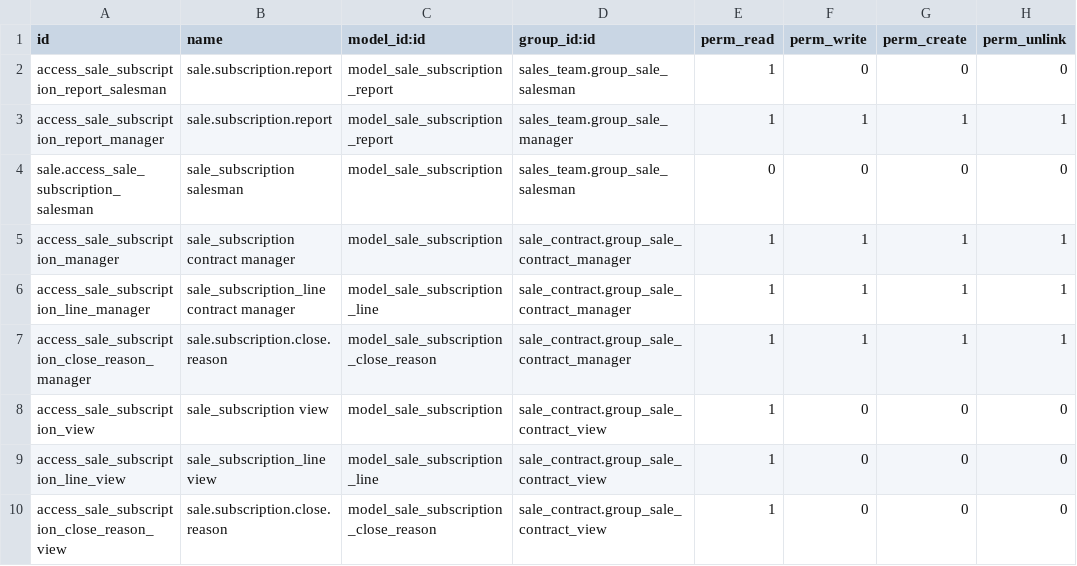
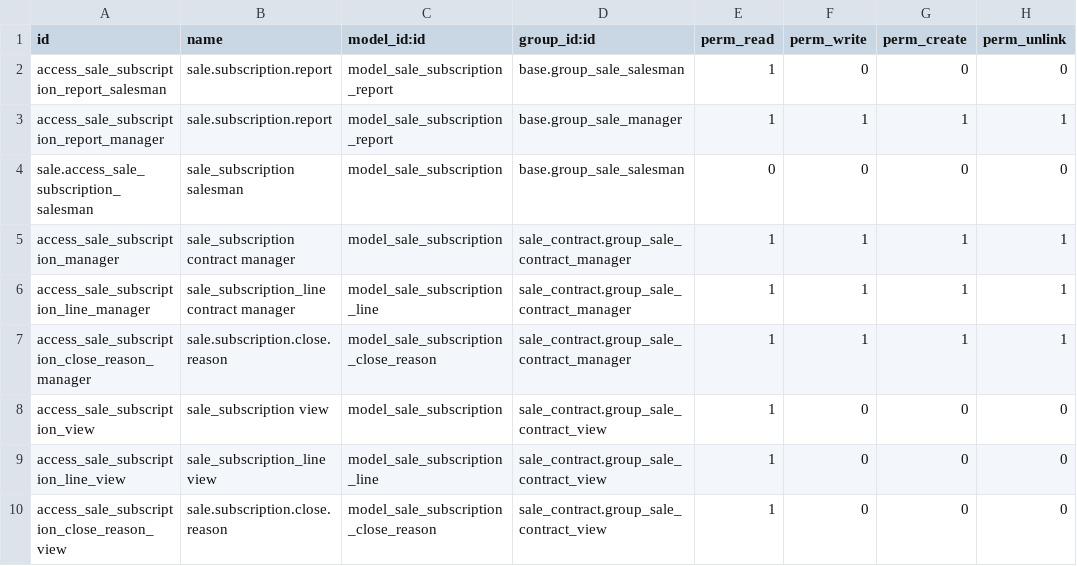
Before and after one commit to minhhq09/enterprise, a CSV file: sale_contract/security/ir.model.access.csv, drawn as a sheet.

```diff
--- a/sale_contract/security/ir.model.access.csv
+++ b/sale_contract/security/ir.model.access.csv
@@ -1,5 +1,5 @@
 id,name,model_id:id,group_id:id,perm_read,perm_write,perm_create,perm_unlink
-access_sale_subscription_report_salesman,sale.subscription.report,model_sale_subscription_report,sales_team.group_sale_salesman,1,0,0,0
-access_sale_subscription_report_manager,sale.subscription.report,model_sale_subscription_report,sales_team.group_sale_manager,1,1,1,1
-sale.access_sale_subscription_salesman,sale_subscription salesman,model_sale_subscription,sales_team.group_sale_salesman,0,0,0,0
+access_sale_subscription_report_salesman,sale.subscription.report,model_sale_subscription_report,base.group_sale_salesman,1,0,0,0
+access_sale_subscription_report_manager,sale.subscription.report,model_sale_subscription_report,base.group_sale_manager,1,1,1,1
+sale.access_sale_subscription_salesman,sale_subscription salesman,model_sale_subscription,base.group_sale_salesman,0,0,0,0
 access_sale_subscription_manager,sale_subscription contract manager,model_sale_subscription,sale_contract.group_sale_contract_manager,1,1,1,1
```
Also changed, not shown: crm_voip/security/ir.model.access.csv, 11 other files.
